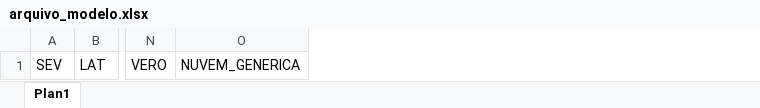
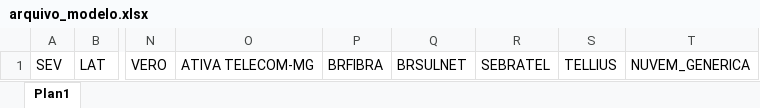
Before and after one commit to ImFelipeArantes/BLC-TERCEIROS, an Excel workbook: arquivos/arquivo_modelo.xlsx, sheet Plan1, drawn as a sheet; only a part is shown, gaps mark what is left out; values as stored, in another font and other column widths than the file's, no borders; the diff names each change by its address in the sheet, - before the commit and + after, or states it on an @@ line.

```diff
--- a/arquivos/arquivo_modelo.xlsx (sheet Plan1)
+++ b/arquivos/arquivo_modelo.xlsx (sheet Plan1)
+column O, row 1: ATIVA TELECOM-MG
+column P, row 1: BRFIBRA
+column Q, row 1: BRSULNET
+column R, row 1: SEBRATEL
+column S, row 1: TELLIUS
```
Also changed, not shown: AMOSTRA_CUSTO_MEDIANO.xlsx, arquivos/provedores_nuvem.xlsx, 5 other files.
